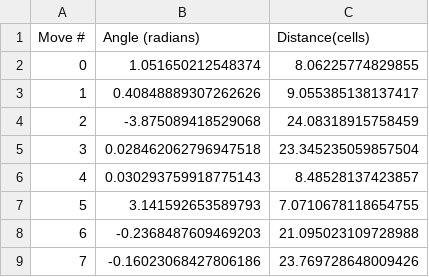
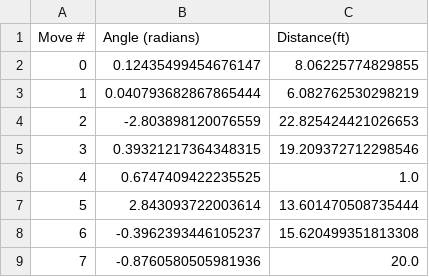
Before and after one commit to Me-MyselfAndI/RouteSeekerYeti_NEW, a CSV file: RouteSeeker/RobotPath.csv, drawn as a sheet.

Commit message:
Bug Fixes; Output Measurment Units Now Ft, Not Cells
There were two bugs in the program. They are both now fixed:
 - The robot could sometimes grab a game piece already taken by allies, which is a useless move
 - The visualuzation in the console output only featured one of the allies and our robot. Now it has both allies and our robot

Also, the distance in the output is now in ft, not cells. No conversion needed anymore

```diff
--- a/RouteSeeker/RobotPath.csv
+++ b/RouteSeeker/RobotPath.csv
@@ -1,9 +1,9 @@
-Move #	Angle (radians)	Distance(cells)
-0	1.051650212548374	8.06225774829855
-1	0.40848889307262626	9.055385138137417
-2	-3.875089418529068	24.08318915758459
-3	0.028462062796947518	23.345235059857504
-4	0.030293759918775143	8.48528137423857
-5	3.141592653589793	7.0710678118654755
-6	-0.2368487609469203	21.095023109728988
-7	-0.16023068427806186	23.769728648009426
+Move #	Angle (radians)	Distance(ft)
+0	0.12435499454676147	8.06225774829855
+1	0.040793682867865444	6.082762530298219
+2	-2.803898120076559	22.825424421026653
+3	0.39321217364348315	19.209372712298546
+4	0.6747409422235525	1.0
+5	2.843093722003614	13.601470508735444
+6	-0.3962393446105237	15.620499351813308
+7	-0.8760580505981936	20.0
```
Also changed, not shown: 7 other files.
